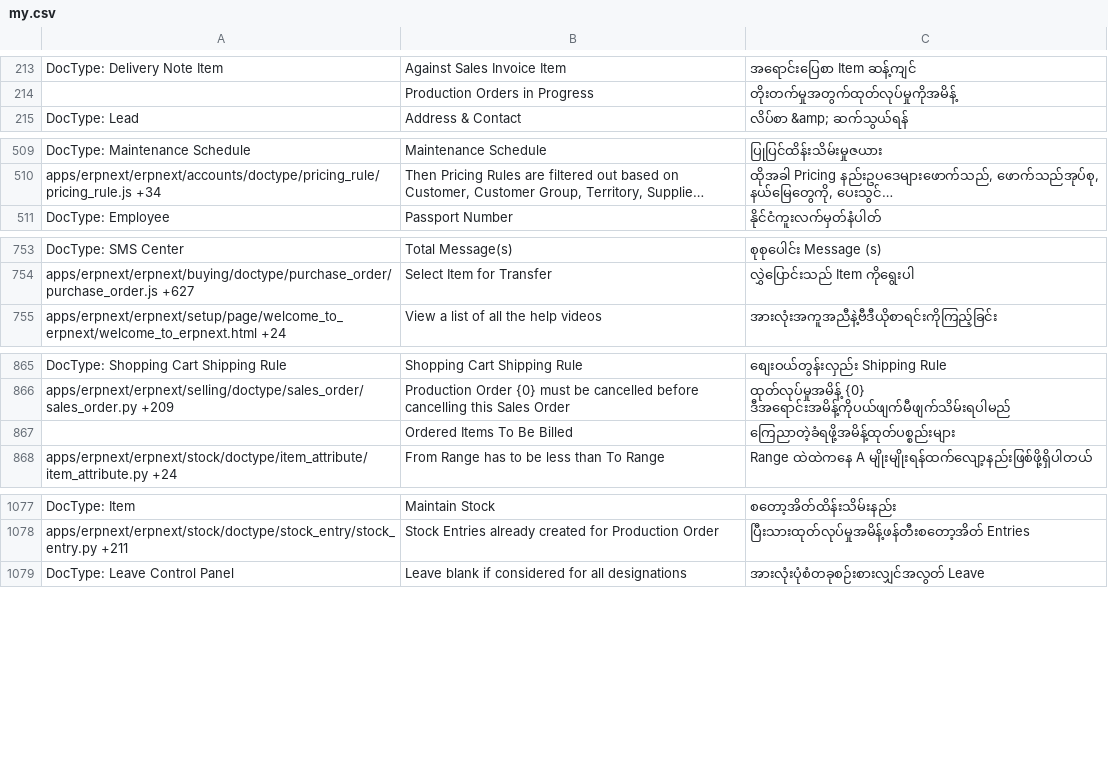
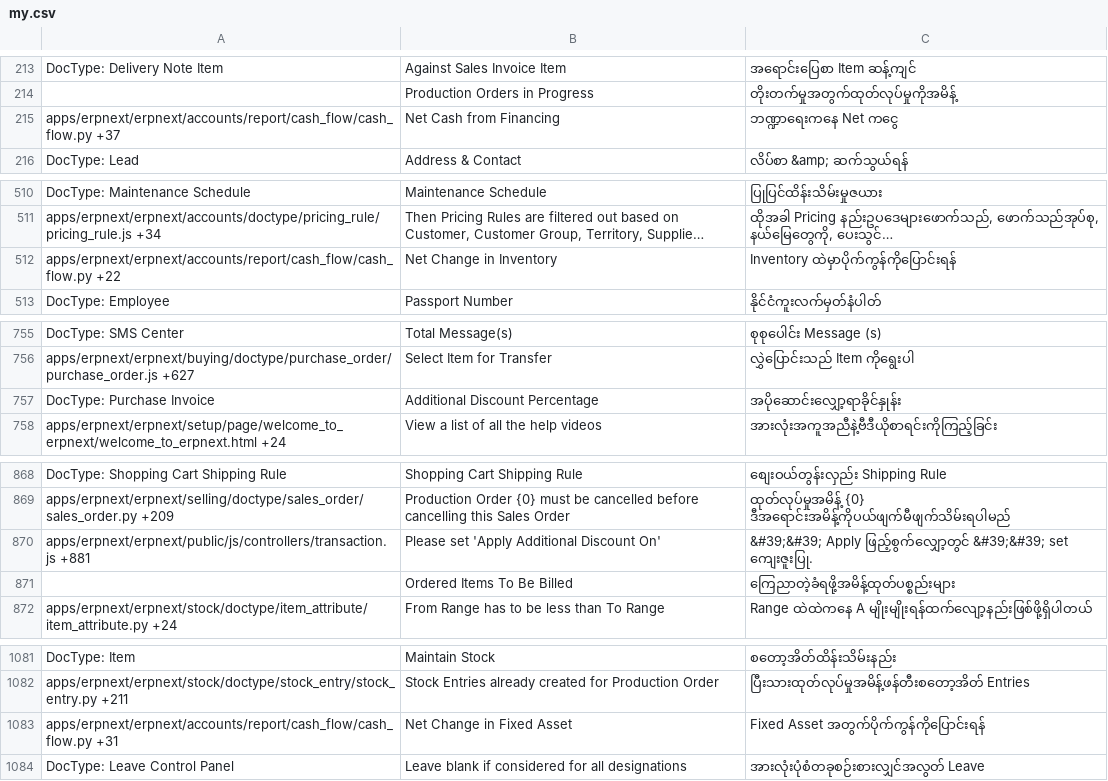
Before and after one commit to techyst-net/nexyst, a CSV file: erpnext/translations/my.csv, drawn as a sheet; only a part is shown, gaps mark what is left out; long unchanged cells end in …; the diff covers the shown part only; the diff names each change by its address in the sheet, - before the commit and + after, or states it on an @@ line.

Commit message:
[translations]

```diff
--- a/erpnext/translations/my.csv
+++ b/erpnext/translations/my.csv
+row 215: apps/erpnext/erpnext/accounts/report/cash_flow/cash_flow.py +37 | Net Cash from Financing | ဘဏ္ဍာရေးကနေ Net ကငွေ
+row 512: apps/erpnext/erpnext/accounts/report/cash_flow/cash_flow.py +22 | Net Change in Inventory | Inventory ထဲမှာပိုက်ကွန်ကိုပြောင်းရန်
+row 757: DocType: Purchase Invoice | Additional Discount Percentage | အပိုဆောင်းလျှော့ရာခိုင်နှုန်း
+row 870: apps/erpnext/erpnext/public/js/controllers/transaction.js +881 | Please set 'Apply Additional Discount On' | &#39;&#39; Apply ဖြည့်စွက်လျှော့တွင် &#39;&#39; set ကျေးဇူးပြု.
+row 1083: apps/erpnext/erpnext/accounts/report/cash_flow/cash_flow.py +31 | Net Change in Fixed Asset | Fixed Asset အတွက်ပိုက်ကွန်ကိုပြောင်းရန်
```
Also changed, not shown: 12 added rows elsewhere in this file, erpnext/translations/hi.csv, erpnext/translations/kn.csv, 26 other files.
